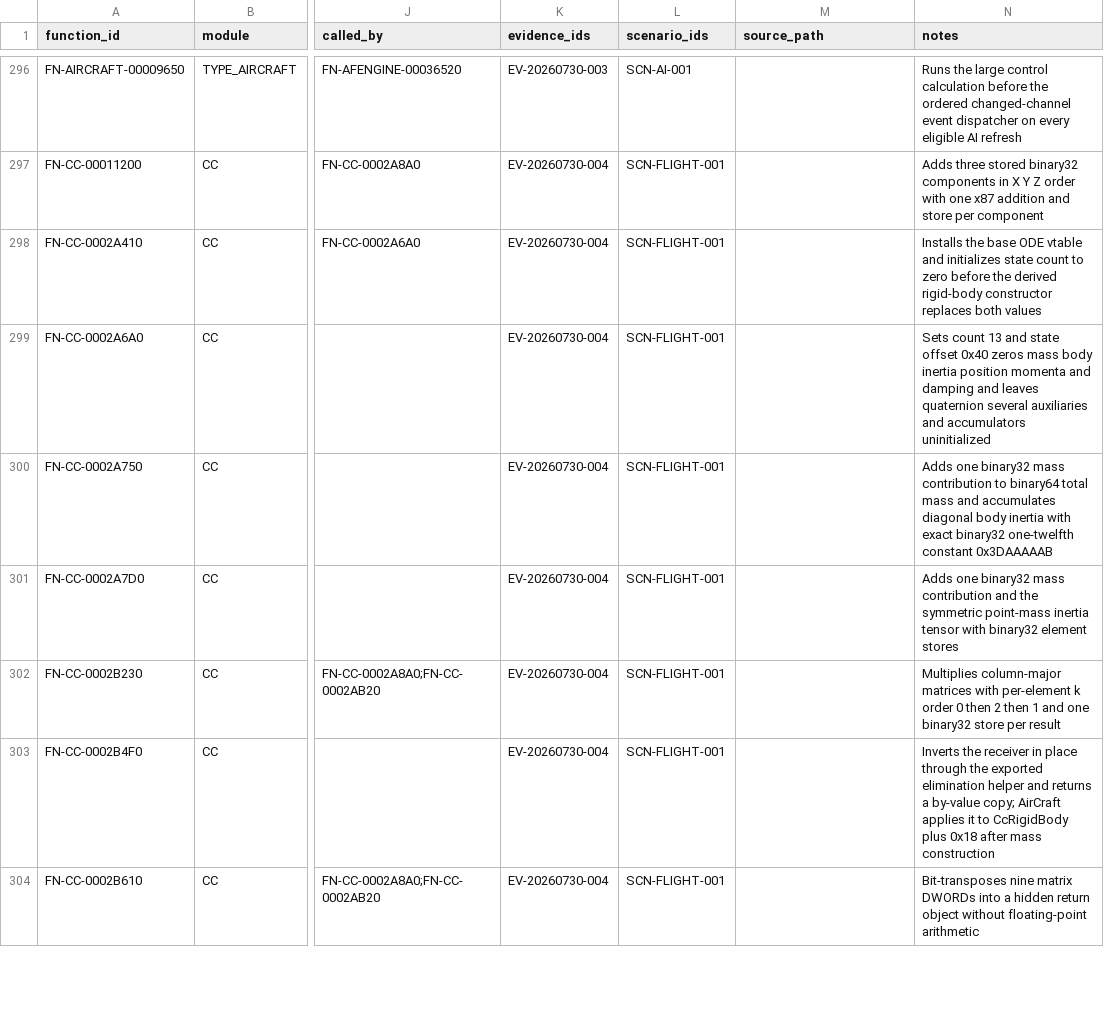
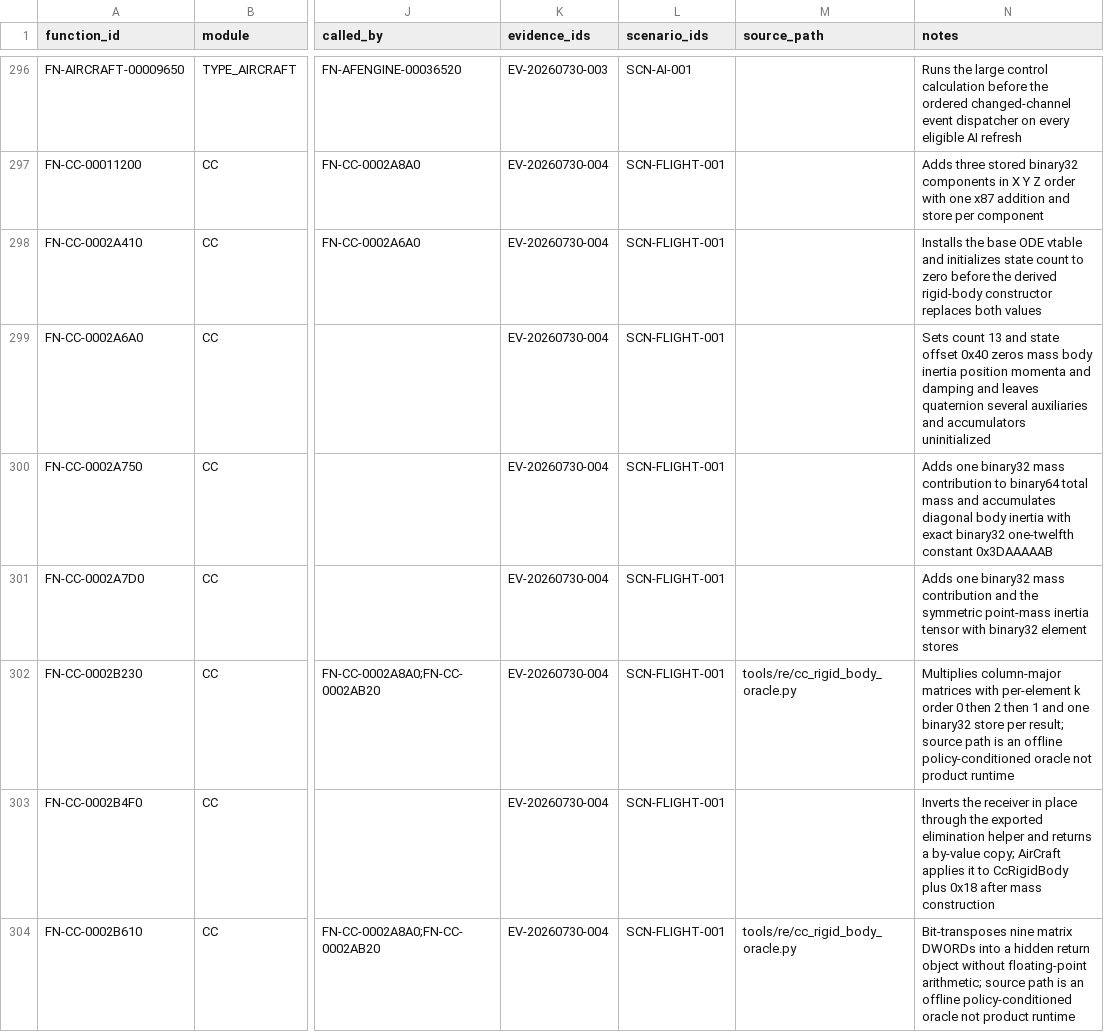
Before and after one commit to tryk016/airfix-dogfighter, a CSV file: docs/re/FUNCTION-CATALOG.csv, drawn as a sheet; only a part is shown, gaps mark what is left out; the diff covers the shown part only; the diff names each change by its address in the sheet, - before the commit and + after, or states it on an @@ line.

Commit message:
Add policy-conditioned CcRigidBody oracle

```diff
--- a/docs/re/FUNCTION-CATALOG.csv
+++ b/docs/re/FUNCTION-CATALOG.csv
-M302 (source_path): (empty)
+M302 (source_path): tools/re/cc_rigid_body_oracle.py
-N302 (notes): …store per result
+N302 (notes): …store per result; source path is an offline policy-conditioned oracle not product runtime
-M304 (source_path): (empty)
+M304 (source_path): tools/re/cc_rigid_body_oracle.py
-N304 (notes): …without floating-point arithmetic
+N304 (notes): …without floating-point arithmetic; source path is an offline policy-conditioned oracle not product runtime
```
Also changed, not shown: 18 edited cells elsewhere in this file, 8 other files.
